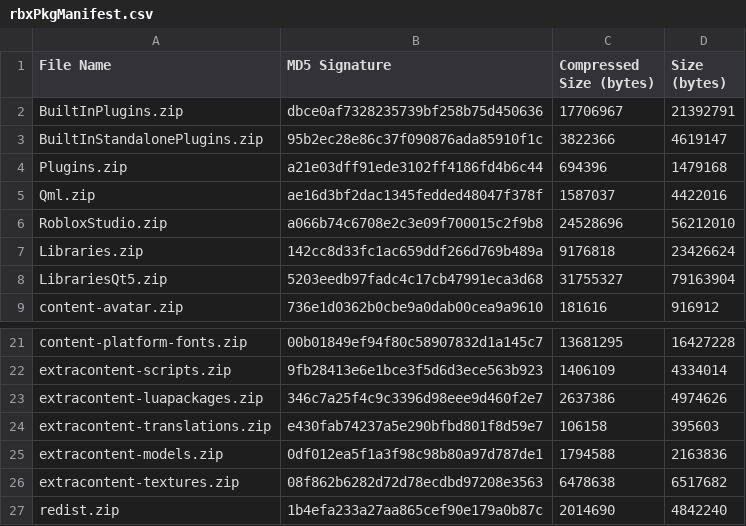
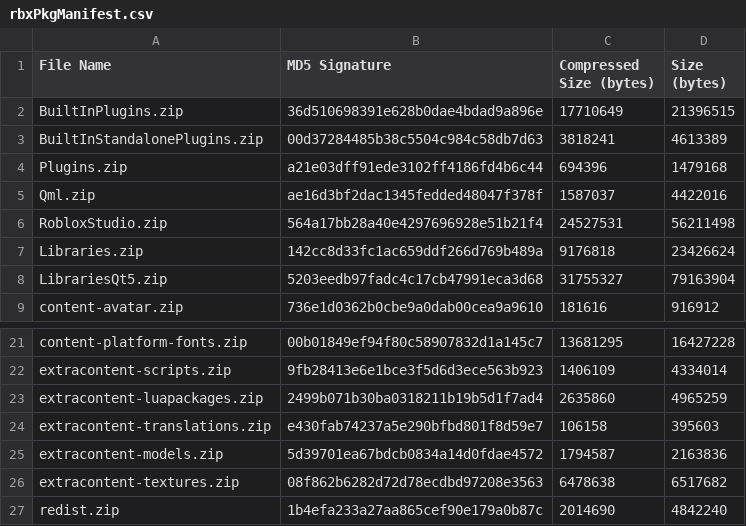
Before and after one commit to Shawnforever/Roblox-Client-Tracker, a CSV file: rbxPkgManifest.csv, drawn as a sheet; only a part is shown, gaps mark what is left out.

```diff
--- a/rbxPkgManifest.csv
+++ b/rbxPkgManifest.csv
@@ -1,7 +1,7 @@
 File Name,MD5 Signature,Compressed Size (bytes),Size (bytes)
-BuiltInPlugins.zip,dbce0af7328235739bf258b75d450636,17706967,21392791
-BuiltInStandalonePlugins.zip,95b2ec28e86c37f090876ada85910f1c,3822366,4619147
+BuiltInPlugins.zip,36d510698391e628b0dae4bdad9a896e,17710649,21396515
+BuiltInStandalonePlugins.zip,00d37284485b38c5504c984c58db7d63,3818241,4613389
 Plugins.zip,a21e03dff91ede3102ff4186fd4b6c44,694396,1479168
 Qml.zip,ae16d3bf2dac1345fedded48047f378f,1587037,4422016
-RobloxStudio.zip,a066b74c6708e2c3e09f700015c2f9b8,24528696,56212010
+RobloxStudio.zip,564a17bb28a40e4297696928e51b21f4,24527531,56211498
 Libraries.zip,142cc8d33fc1ac659ddf266d769b489a,9176818,23426624
@@ -22,5 +22,5 @@ content-platform-fonts.zip,00b01849ef94f80c58907832d1a145c7,13681295,16427228
 extracontent-scripts.zip,9fb28413e6e1bce3f5d6d3ece563b923,1406109,4334014
-extracontent-luapackages.zip,346c7a25f4c9c3396d98eee9d460f2e7,2637386,4974626
+extracontent-luapackages.zip,2499b071b30ba0318211b19b5d1f7ad4,2635860,4965259
 extracontent-translations.zip,e430fab74237a5e290bfbd801f8d59e7,106158,395603
-extracontent-models.zip,0df012ea5f1a3f98c98b80a97d787de1,1794588,2163836
+extracontent-models.zip,5d39701ea67bdcb0834a14d0fdae4572,1794587,2163836
 extracontent-textures.zip,08f862b6282d72d78ecdbd97208e3563,6478638,6517682
```
Also changed, not shown: rbxManifest.csv, 6 other files.
